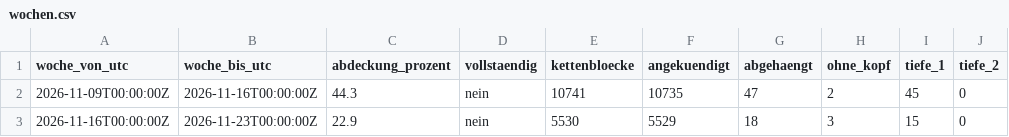
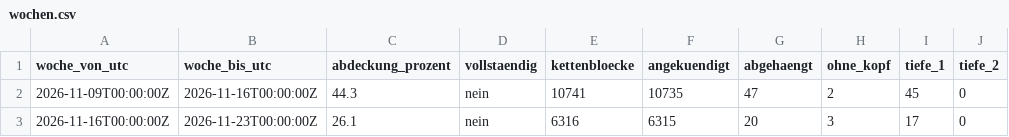
Before and after one commit to neoalphavault-png/kaspa-pulse, a CSV file: data/zcash-mainnet/lauscher-dauer/wochen.csv, drawn as a sheet; only a part is shown; the diff names each change by its address in the sheet, - before the commit and + after, or states it on an @@ line.

Commit message:
zcash mainnet: zuhoerer dauer auswertung [bot]

```diff
--- a/data/zcash-mainnet/lauscher-dauer/wochen.csv
+++ b/data/zcash-mainnet/lauscher-dauer/wochen.csv
-C3 (abdeckung_prozent): 22.9
+C3 (abdeckung_prozent): 26.1
-E3 (kettenbloecke): 5530
+E3 (kettenbloecke): 6316
-F3 (angekuendigt): 5529
+F3 (angekuendigt): 6315
-G3 (abgehaengt): 18
+G3 (abgehaengt): 20
-I3 (tiefe_1): 15
+I3 (tiefe_1): 17
```
Also changed, not shown: 2 other files.
